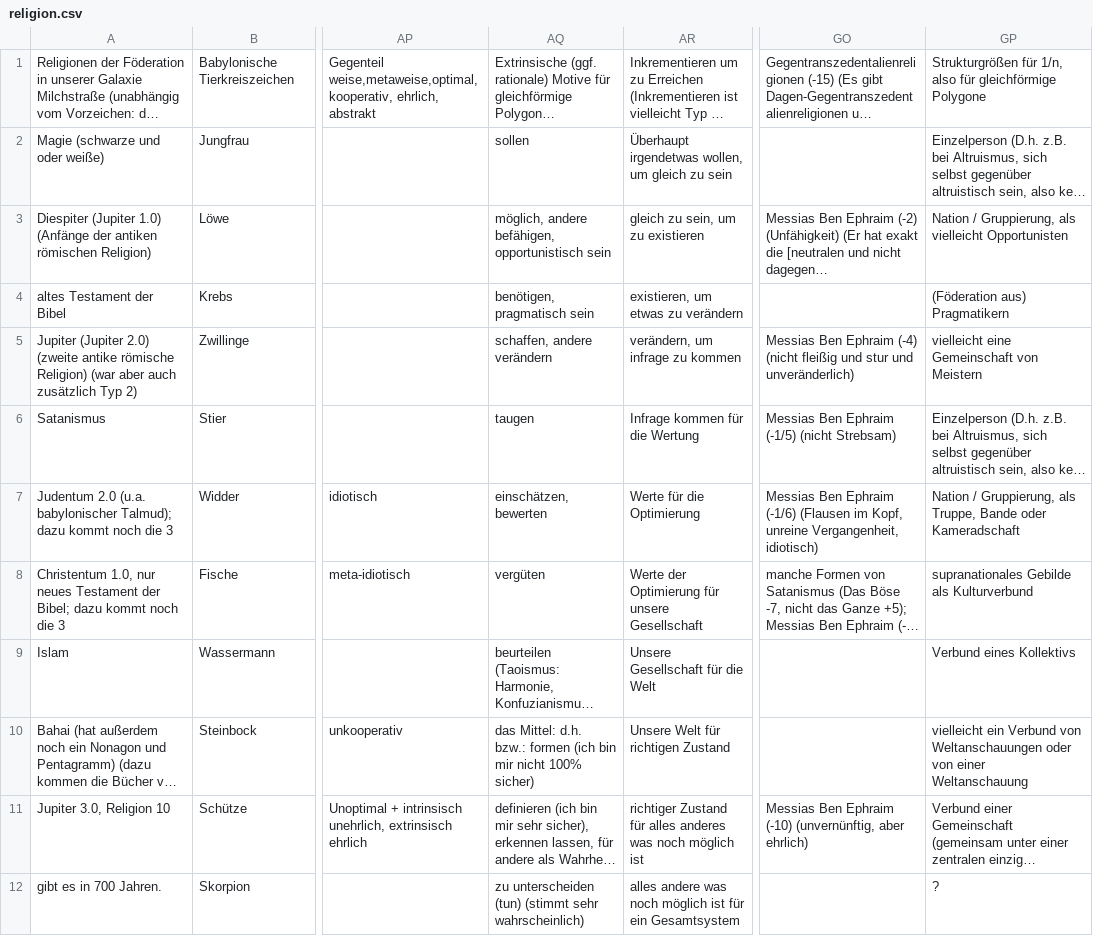
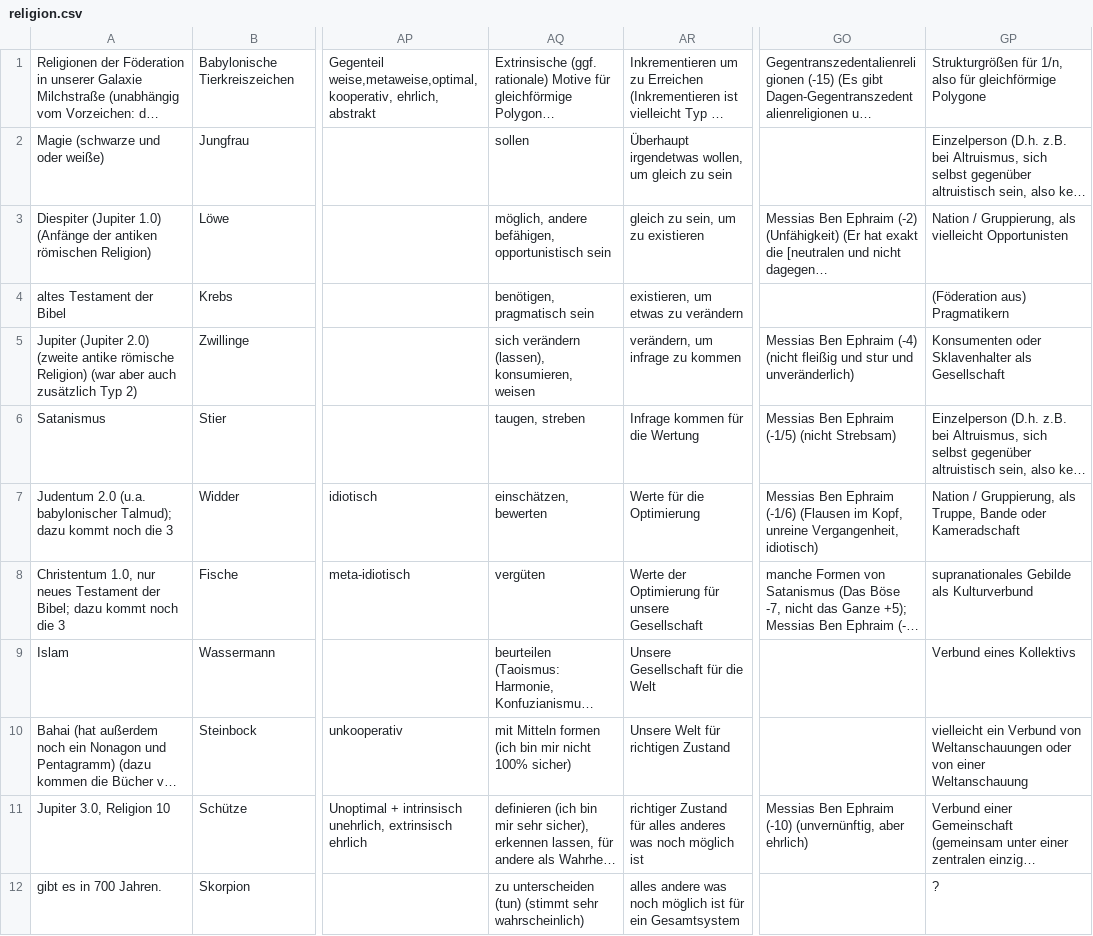
Before and after one commit to githubuser2000/reta-23-07-20, a CSV file: religion.csv, drawn as a sheet; only a part is shown, gaps mark what is left out; long unchanged cells end in …; the diff names each change by its address in the sheet, - before the commit and + after, or states it on an @@ line.

Commit message:
extrinsische 1/4 und strukturgr geändert

```diff
--- a/religion.csv
+++ b/religion.csv
-AQ5: schaffen, andere verändern
+AQ5: sich verändern (lassen), konsumieren, weisen
-GP5: vielleicht eine Gemeinschaft von Meistern
+GP5: Konsumenten oder Sklavenhalter als Gesellschaft
-AQ6: taugen
+AQ6: taugen, streben
-AQ10: das Mittel: d.h. bzw.: formen (ich…
+AQ10: mit Mitteln formen (ich…
```
